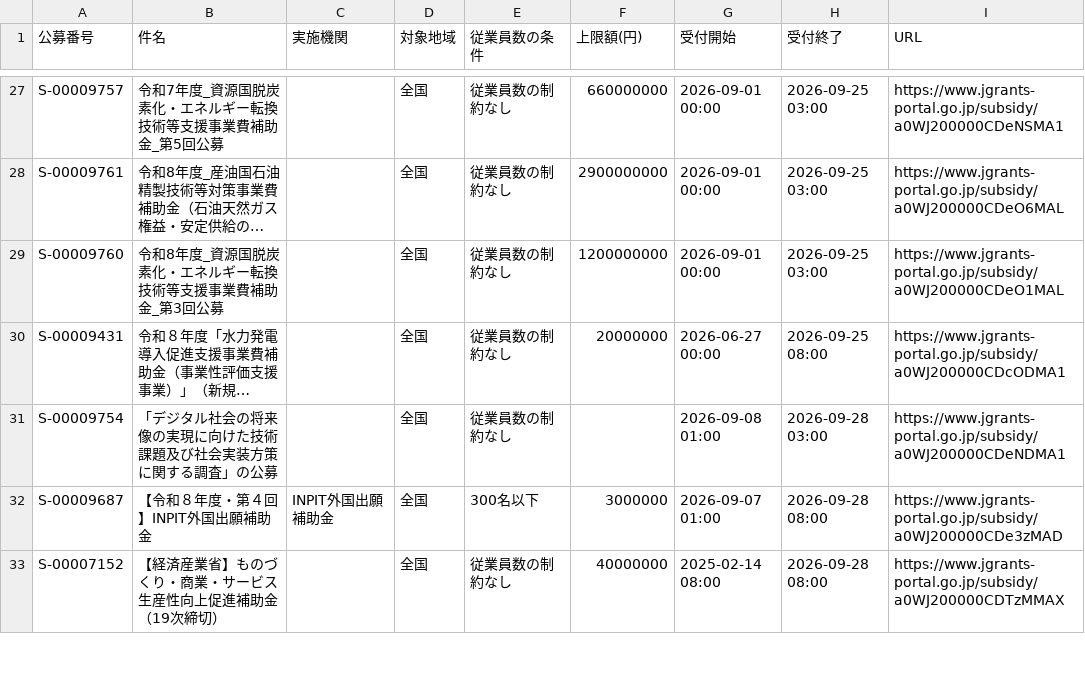
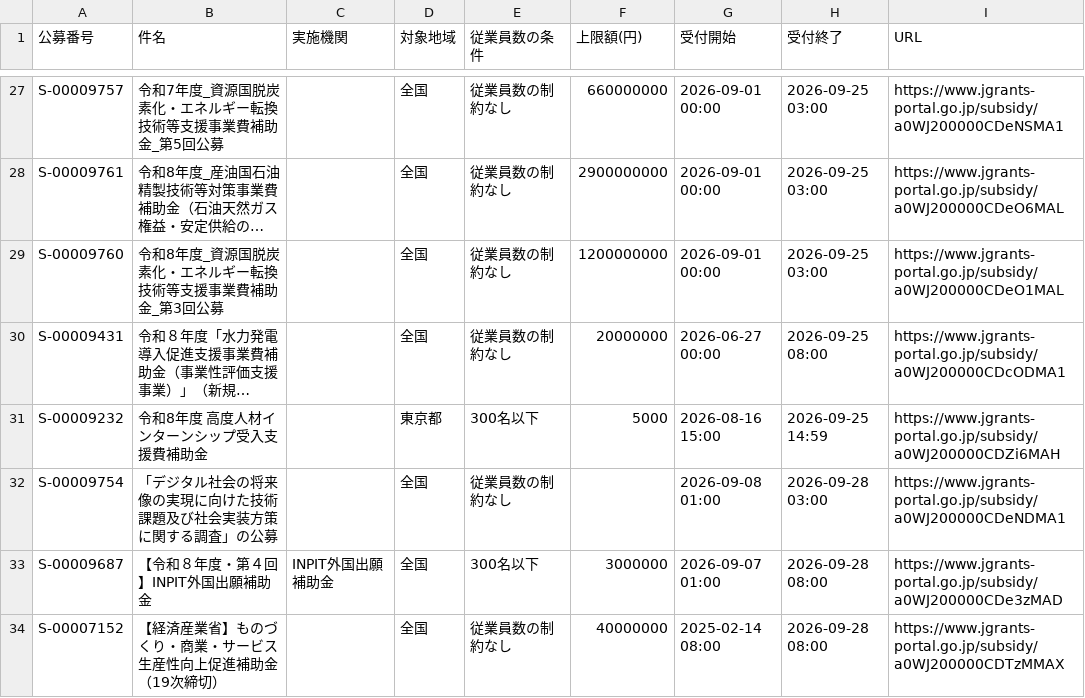
Before and after one commit to wutianheye051/grant-radar, a CSV file: data/subsidies.csv, drawn as a sheet; only a part is shown, gaps mark what is left out; long unchanged cells end in …; the diff names each change by its address in the sheet, - before the commit and + after, or states it on an @@ line.

```diff
--- a/data/subsidies.csv
+++ b/data/subsidies.csv
+row 31: S-00009232 | 令和8年度 高度人材インターンシップ受入支援費補助金 |  | 東京都 | 300名以下 | 5000 | 2026-08-16 15:00 | 2026-09-25 14:59 | https://www.jgrants-portal.go.jp/subsidy/a0WJ200000CDZi6MAH
```
Also changed, not shown: 2 other files.
